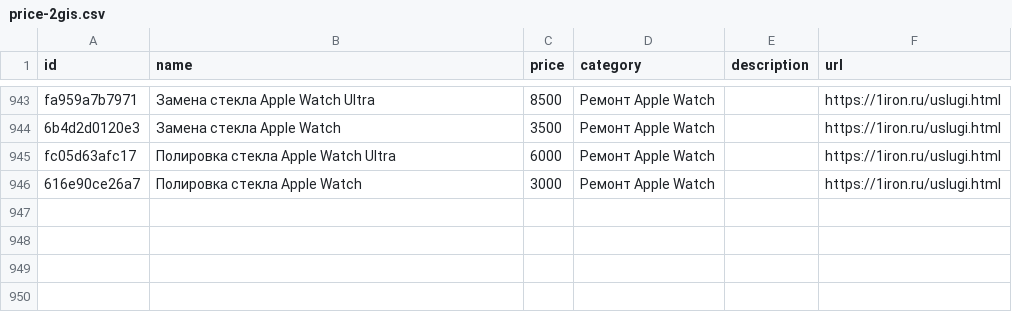
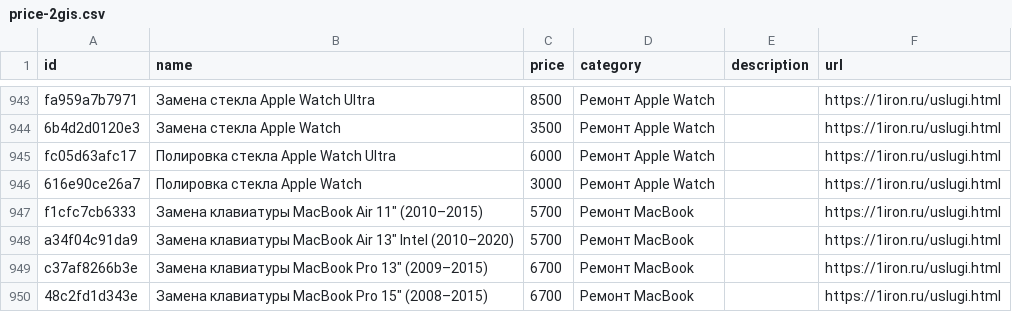
Before and after one commit to DavidNewman007/iron-site, a CSV file: public/feeds/price-2gis.csv, drawn as a sheet; only a part is shown, gaps mark what is left out; the diff covers the shown part only; the diff names each change by its address in the sheet, - before the commit and + after, or states it on an @@ line.

```diff
--- a/public/feeds/price-2gis.csv
+++ b/public/feeds/price-2gis.csv
+row 947: f1cfc7cb6333 | Замена клавиатуры MacBook Air 11" (2010–2015) | 5700 | Ремонт MacBook |  | https://1iron.ru/uslugi.html
+row 948: a34f04c91da9 | Замена клавиатуры MacBook Air 13" Intel (2010–2020) | 5700 | Ремонт MacBook |  | https://1iron.ru/uslugi.html
+row 949: c37af8266b3e | Замена клавиатуры MacBook Pro 13" (2009–2015) | 6700 | Ремонт MacBook |  | https://1iron.ru/uslugi.html
+row 950: 48c2fd1d343e | Замена клавиатуры MacBook Pro 15" (2008–2015) | 6700 | Ремонт MacBook |  | https://1iron.ru/uslugi.html
```
Also changed, not shown: 5 added rows, 2 removed rows and 6 edited cells elsewhere in this file, 4 other files.
